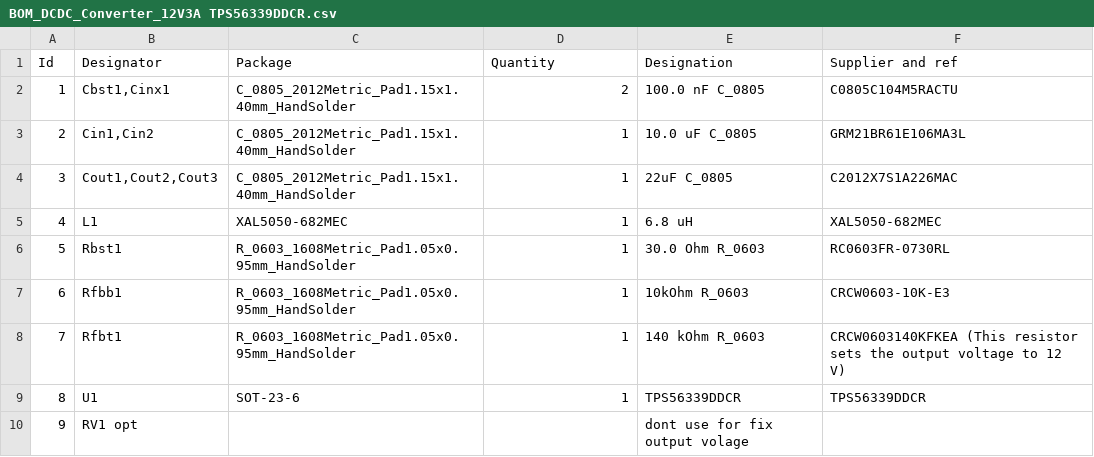
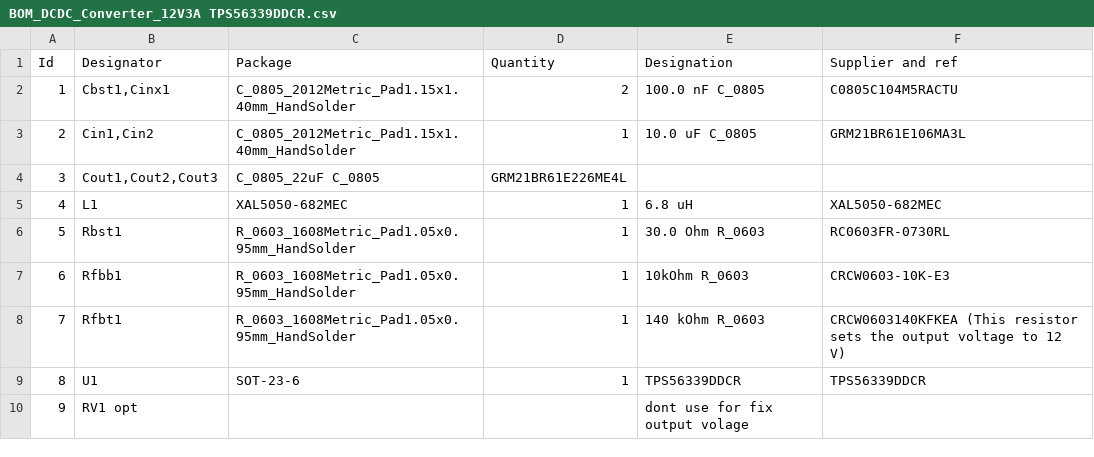
Before and after one commit to DigitalArtDeco/SwitchModePSUinTO3, a CSV file: BOM_DCDC_Converter_12V3A TPS56339DDCR.csv, drawn as a sheet.

Commit message:
Update BOM_DCDC_Converter_12V3A TPS56339DDCR.csv

```diff
--- a/BOM_DCDC_Converter_12V3A TPS56339DDCR.csv
+++ b/BOM_DCDC_Converter_12V3A TPS56339DDCR.csv
@@ -3,3 +3,3 @@ Id;Designator;Package;Quantity;Designation;Supplier and ref
 2;Cin1,Cin2;C_0805_2012Metric_Pad1.15x1.40mm_HandSolder;1;10.0 uF C_0805;GRM21BR61E106MA3L
-3;Cout1,Cout2,Cout3;C_0805_2012Metric_Pad1.15x1.40mm_HandSolder;1;22uF C_0805;C2012X7S1A226MAC
+3;Cout1,Cout2,Cout3;C_0805_22uF C_0805;GRM21BR61E226ME4L
 4;L1;XAL5050-682MEC;1;6.8 uH;XAL5050-682MEC
```
